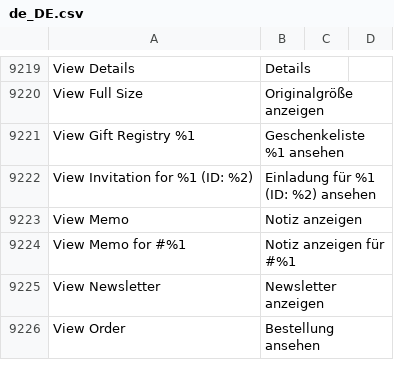
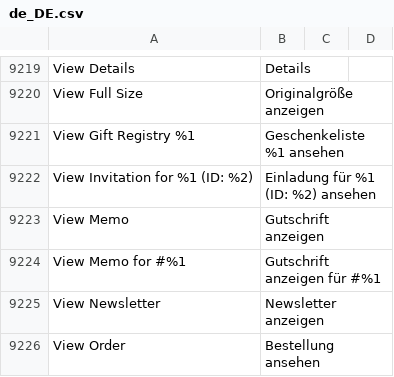
Before and after one commit to splendidinternet/Magento2_German_LocalePack_de_DE, a CSV file: de_DE.csv, drawn as a sheet; only a part is shown, gaps mark what is left out.

Commit message:
Update de_DE.csv
"Memo" translates as "Gutschrift" in Magento context

```diff
--- a/de_DE.csv
+++ b/de_DE.csv
@@ -9406,4 +9406,4 @@ View Gift Registry %1,Geschenkeliste %1 ansehen,,
 View Invitation for %1 (ID: %2),Einladung für %1 (ID: %2) ansehen,,
-View Memo,Notiz anzeigen,,
-View Memo for #%1,Notiz anzeigen für #%1,,
+View Memo,Gutschrift anzeigen,,
+View Memo for #%1,Gutschrift anzeigen für #%1,,
 View Newsletter,Newsletter anzeigen,,
```
